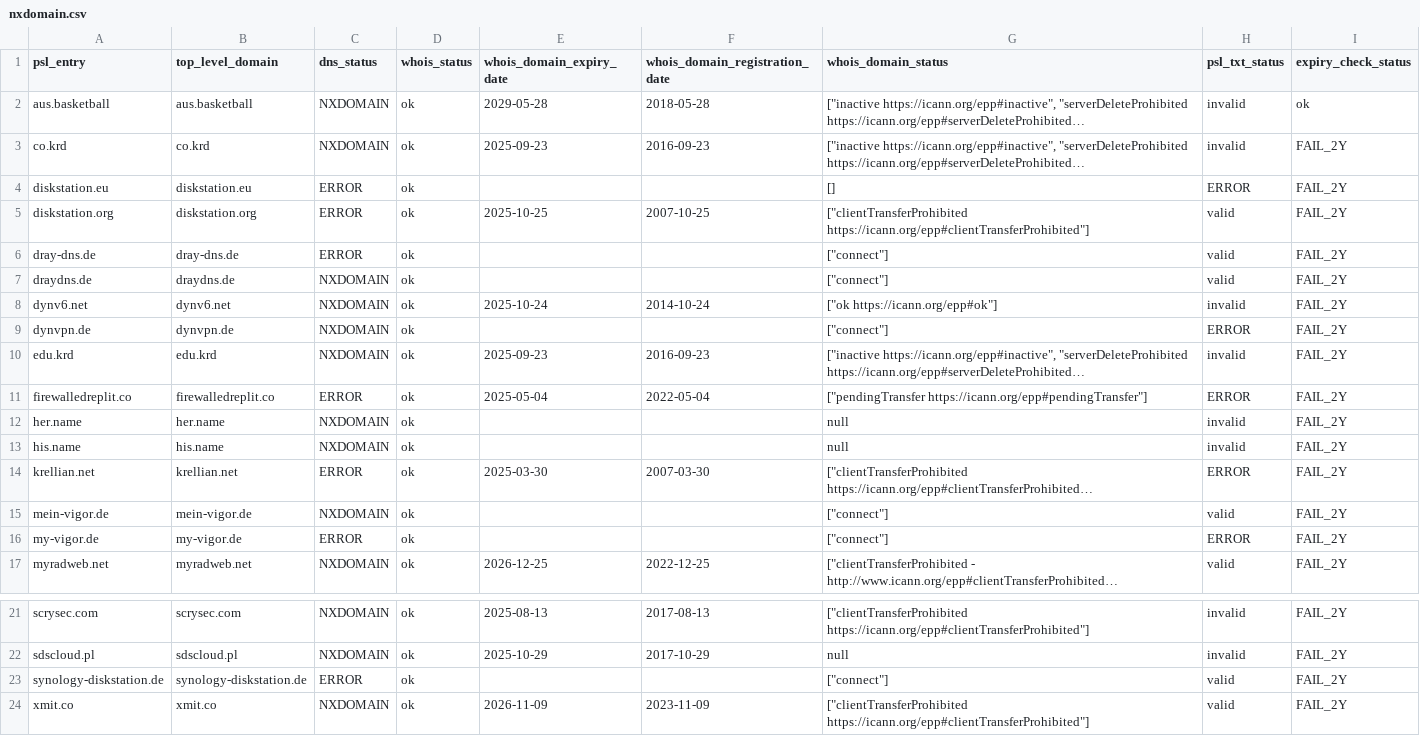
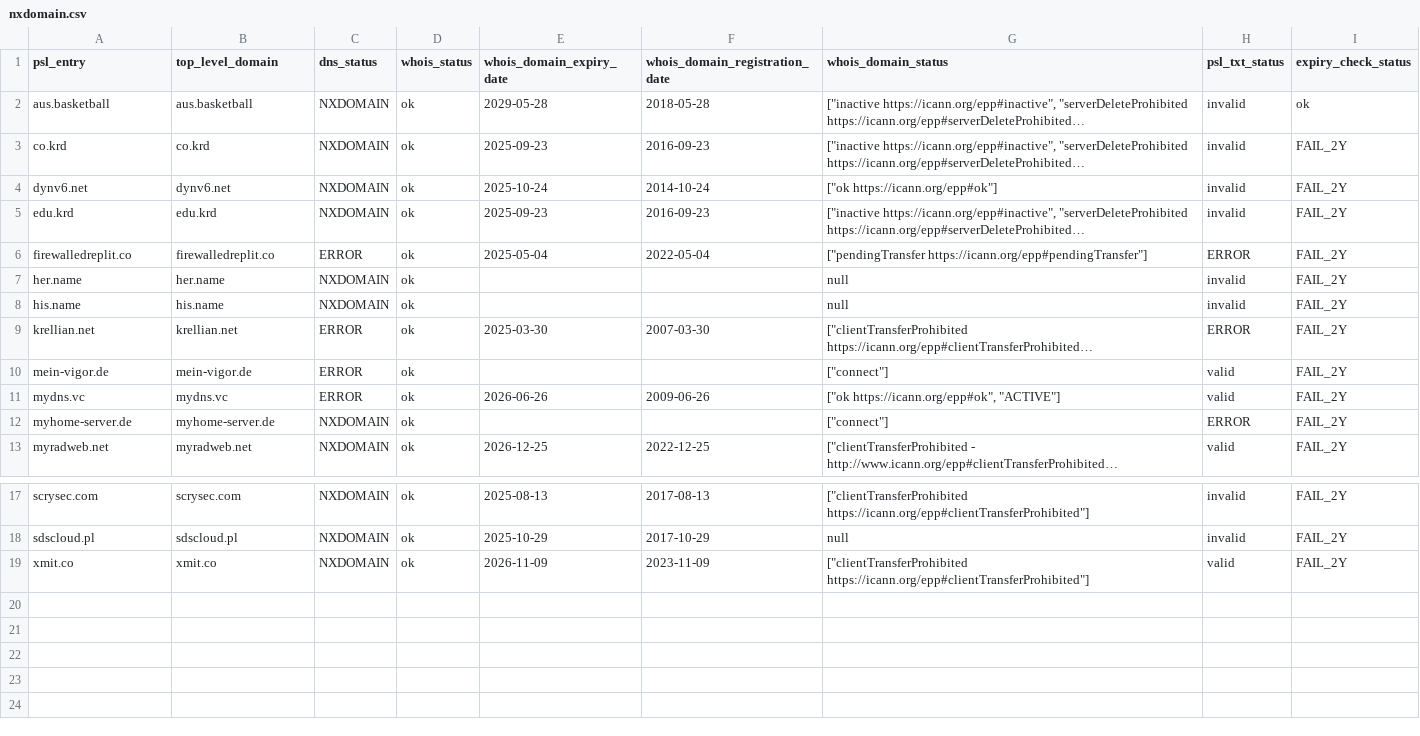
Before and after one commit to groundcat/PSL-private-domains-checker, a CSV file: data/nxdomain.csv, drawn as a sheet; only a part is shown, gaps mark what is left out; long unchanged cells end in …; removed rows and columns are numbered as before the commit, all else as after; the diff names each change by its address in the sheet, - before the commit and + after, or states it on an @@ line.

```diff
--- a/data/nxdomain.csv
+++ b/data/nxdomain.csv
-row 4: diskstation.eu | diskstation.eu | ERROR | ok |  |  | [] | ERROR | FAIL_2Y
-row 5: diskstation.org | diskstation.org | ERROR | ok | 2025-10-25 | 2007-10-25 | ["clientTransferProhibited https://icann.org/epp#clientTransferProhibited"] | valid | FAIL_2Y
-row 6: dray-dns.de | dray-dns.de | ERROR | ok |  |  | ["connect"] | valid | FAIL_2Y
-row 7: draydns.de | draydns.de | NXDOMAIN | ok |  |  | ["connect"] | valid | FAIL_2Y
-row 9: dynvpn.de | dynvpn.de | NXDOMAIN | ok |  |  | ["connect"] | ERROR | FAIL_2Y
-C10 (dns_status): NXDOMAIN
+C10 (dns_status): ERROR
+row 11: mydns.vc | mydns.vc | ERROR | ok | 2026-06-26 | 2009-06-26 | ["ok https://icann.org/epp#ok", "ACTIVE"] | valid | FAIL_2Y
-A12 (psl_entry): my-vigor.de
+A12 (psl_entry): myhome-server.de
-B12 (top_level_domain): my-vigor.de
+B12 (top_level_domain): myhome-server.de
-C12 (dns_status): ERROR
+C12 (dns_status): NXDOMAIN
-row 23: synology-diskstation.de | synology-diskstation.de | ERROR | ok |  |  | ["connect"] | valid | FAIL_2Y
```
Also changed, not shown: data/all.csv, data/expiry_less_than_2yrs.csv, 1 other file.
